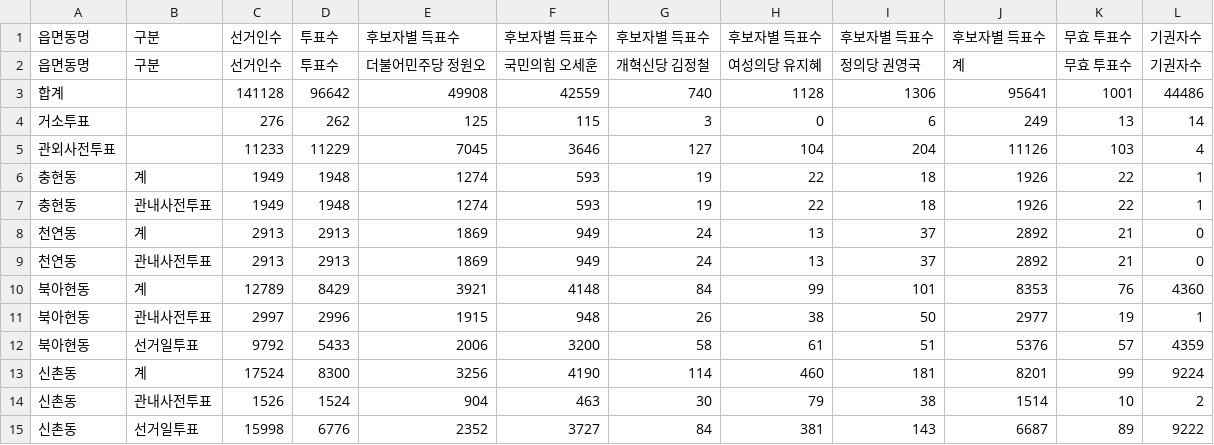
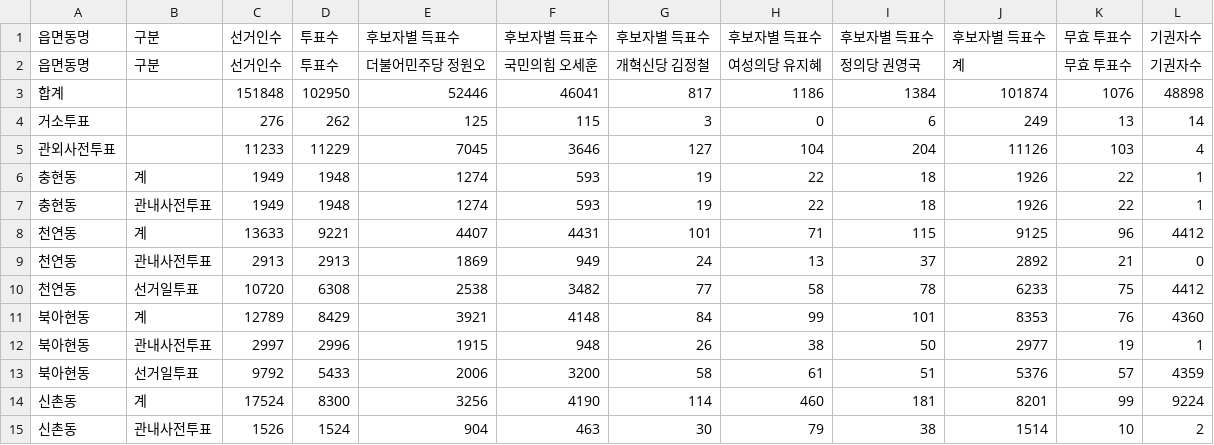
Before and after one commit to anonymous-engineer-25/anonymous-engineer-25.github.io, a CSV file: recent/서울_서대문구.csv, drawn as a sheet; only a part is shown; the shorter side is filled out with more unchanged rows; removed rows and columns are numbered as before the commit, all else as after; the diff names each change by its address in the sheet, - before the commit and + after, or states it on an @@ line.

```diff
--- a/recent/서울_서대문구.csv
+++ b/recent/서울_서대문구.csv
-row 3: 합계 |  | 141128 | 96642 | 49908 | 42559 | 740 | 1128 | 1306 | 95641 | 1001 | 44486
+row 3: 합계 |  | 151848 | 102950 | 52446 | 46041 | 817 | 1186 | 1384 | 101874 | 1076 | 48898
-row 8: 천연동 | 계 | 2913 | 2913 | 1869 | 949 | 24 | 13 | 37 | 2892 | 21 | 0
+row 8: 천연동 | 계 | 13633 | 9221 | 4407 | 4431 | 101 | 71 | 115 | 9125 | 96 | 4412
+row 10: 천연동 | 선거일투표 | 10720 | 6308 | 2538 | 3482 | 77 | 58 | 78 | 6233 | 75 | 4412
```
Also changed, not shown: recent/경남_진주시.csv, recent/서울_동작구.csv, 44 other files.
